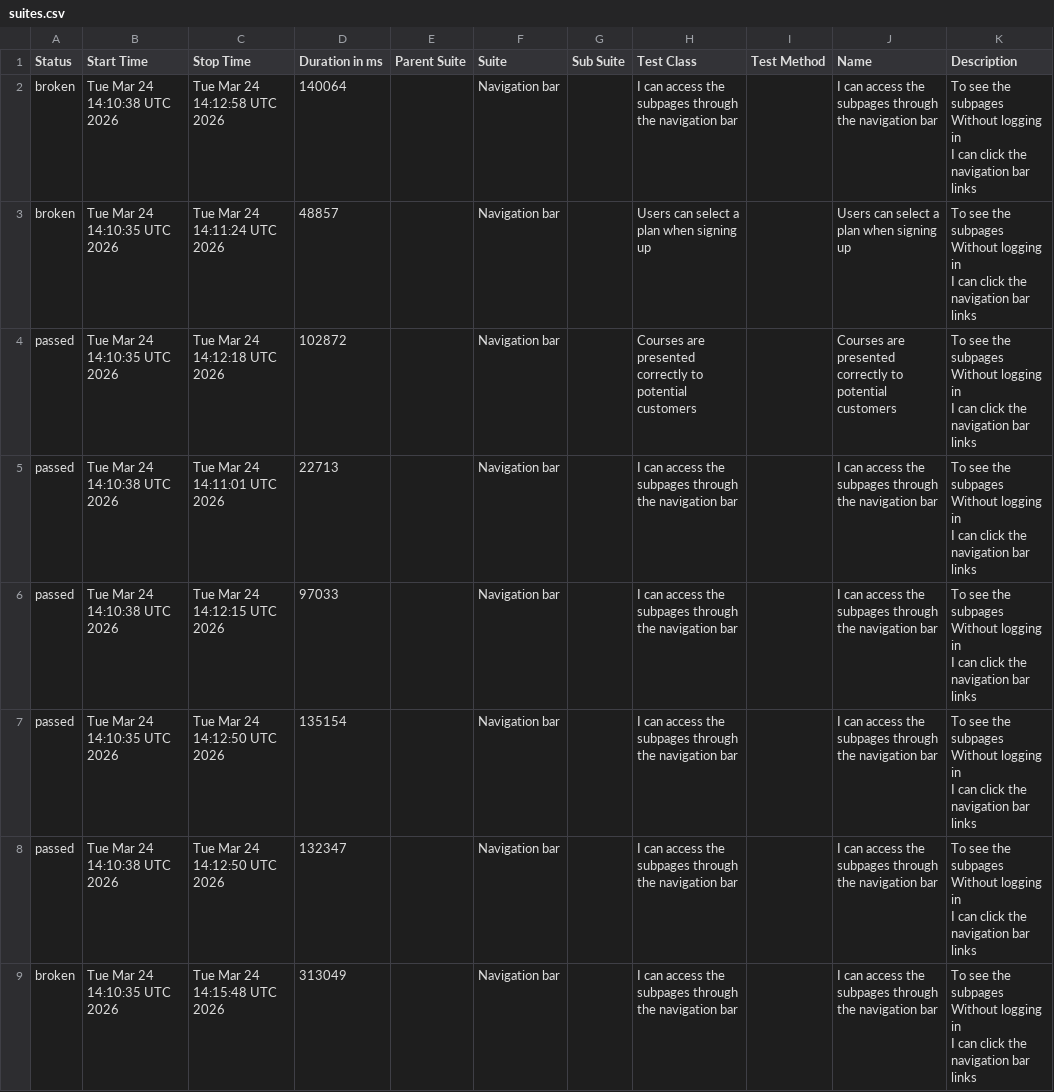
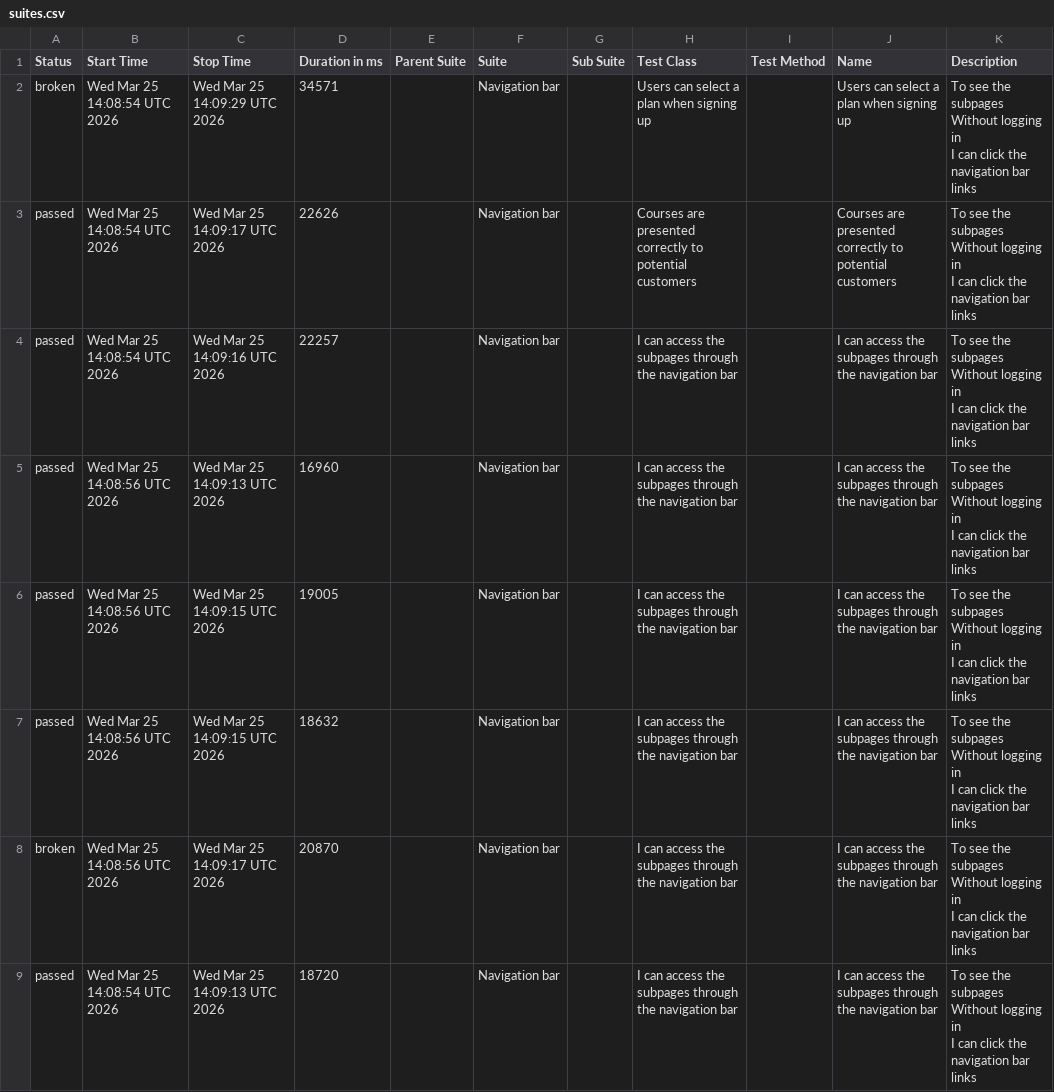
Before and after one commit to ingmarcela27/ci-reporting-building-block, a CSV file: allureReport/data/suites.csv, drawn as a sheet.

```diff
--- a/allureReport/data/suites.csv
+++ b/allureReport/data/suites.csv
@@ -1,25 +1,25 @@
 "Status","Start Time","Stop Time","Duration in ms","Parent Suite","Suite","Sub Suite","Test Class","Test Method","Name","Description"
-"broken","Tue Mar 24 14:10:38 UTC 2026","Tue Mar 24 14:12:58 UTC 2026","140064","","Navigation bar","","I can access the subpages through the navigation bar","","I can access the subpages through the navigation bar","  To see the subpages
-  Without logging in
-  I can click the navigation bar links"
-"broken","Tue Mar 24 14:10:35 UTC 2026","Tue Mar 24 14:11:24 UTC 2026","48857","","Navigation bar","","Users can select a plan when signing up","","Users can select a plan when signing up","  To see the subpages
-  Without logging in
-  I can click the navigation bar links"
-"passed","Tue Mar 24 14:10:35 UTC 2026","Tue Mar 24 14:12:18 UTC 2026","102872","","Navigation bar","","Courses are presented correctly to potential customers","","Courses are presented correctly to potential customers","  To see the subpages
-  Without logging in
-  I can click the navigation bar links"
-"passed","Tue Mar 24 14:10:38 UTC 2026","Tue Mar 24 14:11:01 UTC 2026","22713","","Navigation bar","","I can access the subpages through the navigation bar","","I can access the subpages through the navigation bar","  To see the subpages
-  Without logging in
-  I can click the navigation bar links"
-"passed","Tue Mar 24 14:10:38 UTC 2026","Tue Mar 24 14:12:15 UTC 2026","97033","","Navigation bar","","I can access the subpages through the navigation bar","","I can access the subpages through the navigation bar","  To see the subpages
-  Without logging in
-  I can click the navigation bar links"
-"passed","Tue Mar 24 14:10:35 UTC 2026","Tue Mar 24 14:12:50 UTC 2026","135154","","Navigation bar","","I can access the subpages through the navigation bar","","I can access the subpages through the navigation bar","  To see the subpages
-  Without logging in
-  I can click the navigation bar links"
-"passed","Tue Mar 24 14:10:38 UTC 2026","Tue Mar 24 14:12:50 UTC 2026","132347","","Navigation bar","","I can access the subpages through the navigation bar","","I can access the subpages through the navigation bar","  To see the subpages
-  Without logging in
-  I can click the navigation bar links"
-"broken","Tue Mar 24 14:10:35 UTC 2026","Tue Mar 24 14:15:48 UTC 2026","313049","","Navigation bar","","I can access the subpages through the navigation bar","","I can access the subpages through the navigation bar","  To see the subpages
-  Without logging in
-  I can click the navigation bar links"
+"broken","Wed Mar 25 14:08:54 UTC 2026","Wed Mar 25 14:09:29 UTC 2026","34571","","Navigation bar","","Users can select a plan when signing up","","Users can select a plan when signing up","  To see the subpages
+  Without logging in
+  I can click the navigation bar links"
+"passed","Wed Mar 25 14:08:54 UTC 2026","Wed Mar 25 14:09:17 UTC 2026","22626","","Navigation bar","","Courses are presented correctly to potential customers","","Courses are presented correctly to potential customers","  To see the subpages
+  Without logging in
+  I can click the navigation bar links"
+"passed","Wed Mar 25 14:08:54 UTC 2026","Wed Mar 25 14:09:16 UTC 2026","22257","","Navigation bar","","I can access the subpages through the navigation bar","","I can access the subpages through the navigation bar","  To see the subpages
+  Without logging in
+  I can click the navigation bar links"
+"passed","Wed Mar 25 14:08:56 UTC 2026","Wed Mar 25 14:09:13 UTC 2026","16960","","Navigation bar","","I can access the subpages through the navigation bar","","I can access the subpages through the navigation bar","  To see the subpages
+  Without logging in
+  I can click the navigation bar links"
+"passed","Wed Mar 25 14:08:56 UTC 2026","Wed Mar 25 14:09:15 UTC 2026","19005","","Navigation bar","","I can access the subpages through the navigation bar","","I can access the subpages through the navigation bar","  To see the subpages
+  Without logging in
+  I can click the navigation bar links"
+"passed","Wed Mar 25 14:08:56 UTC 2026","Wed Mar 25 14:09:15 UTC 2026","18632","","Navigation bar","","I can access the subpages through the navigation bar","","I can access the subpages through the navigation bar","  To see the subpages
+  Without logging in
+  I can click the navigation bar links"
+"broken","Wed Mar 25 14:08:56 UTC 2026","Wed Mar 25 14:09:17 UTC 2026","20870","","Navigation bar","","I can access the subpages through the navigation bar","","I can access the subpages through the navigation bar","  To see the subpages
+  Without logging in
+  I can click the navigation bar links"
+"passed","Wed Mar 25 14:08:54 UTC 2026","Wed Mar 25 14:09:13 UTC 2026","18720","","Navigation bar","","I can access the subpages through the navigation bar","","I can access the subpages through the navigation bar","  To see the subpages
+  Without logging in
+  I can click the navigation bar links"
```
Also changed, not shown: allureReport/data/behaviors.csv, 46 other files.
